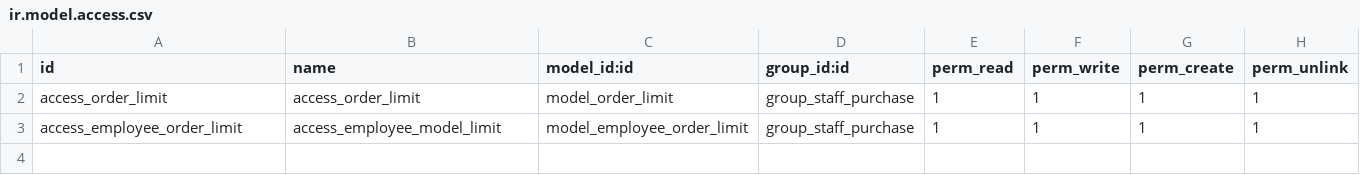
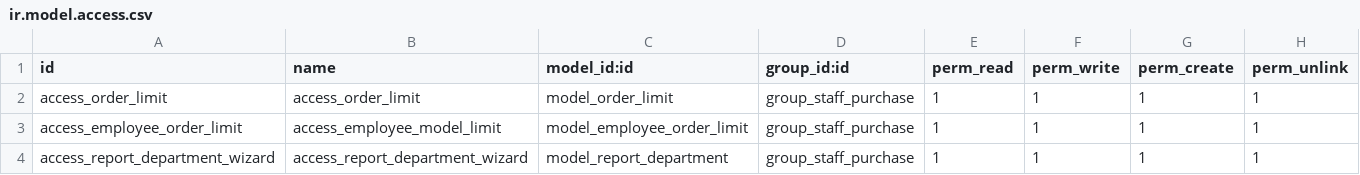
Before and after one commit to SoN249/odoo-exam, a CSV file: customaddons/purchase_extend/security/ir.model.access.csv, drawn as a sheet; the diff names each change by its address in the sheet, - before the commit and + after, or states it on an @@ line.

```diff
--- a/customaddons/purchase_extend/security/ir.model.access.csv
+++ b/customaddons/purchase_extend/security/ir.model.access.csv
+row 4: access_report_department_wizard | access_report_department_wizard | model_report_department | group_staff_purchase | 1 | 1 | 1 | 1
```
Also changed, not shown: 16 other files.
